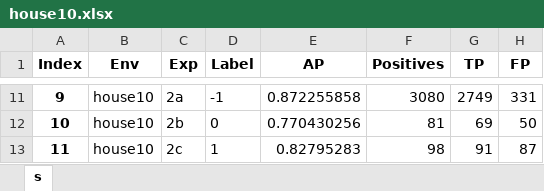
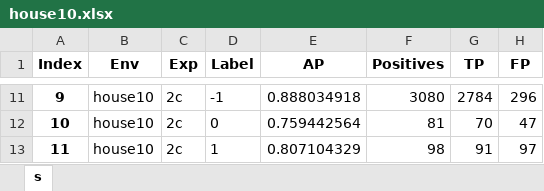
Before and after one commit to micheleantonazzi/master-s-thesis-robust-door-detector, an Excel workbook: doors-detector/results/house10.xlsx, sheet s, drawn as a sheet; only a part is shown, gaps mark what is left out; values as stored, in another font and other column widths than the file's, no borders; the diff covers the shown part only; the diff names each change by its address in the sheet, - before the commit and + after, or states it on an @@ line.

```diff
--- a/doors-detector/results/house10.xlsx (sheet s)
+++ b/doors-detector/results/house10.xlsx (sheet s)
-C11 (Exp): 2a
+C11 (Exp): 2c
-E11 (AP): 0.872255858
+E11 (AP): 0.888034918
-G11 (TP): 2749
+G11 (TP): 2784
-H11 (FP): 331
+H11 (FP): 296
-C12 (Exp): 2b
+C12 (Exp): 2c
-E12 (AP): 0.770430256
+E12 (AP): 0.759442564
-G12 (TP): 69
+G12 (TP): 70
-H12 (FP): 50
+H12 (FP): 47
-E13 (AP): 0.82795283
+E13 (AP): 0.807104329
-H13 (FP): 87
+H13 (FP): 97
```
Also changed, not shown: 32 edited cells elsewhere in this sheet, doors-detector/results/house10_door_no_door.xlsx, doors-detector/results/house1_door_no_door.xlsx, 20 other files.
